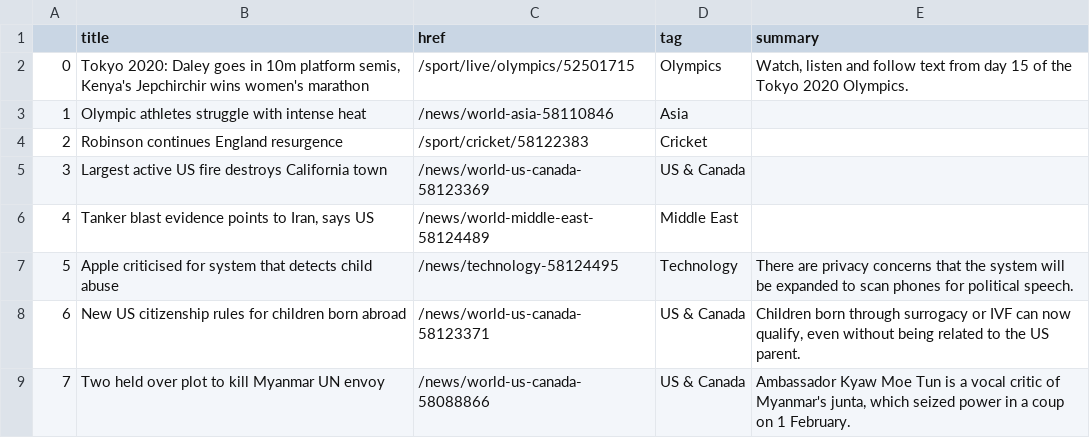
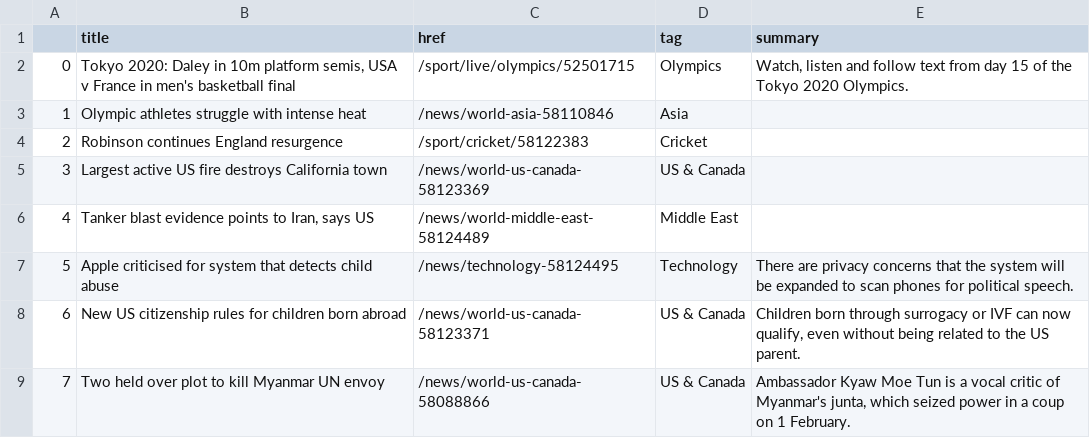
Before and after one commit to anth3lia/automatic-scraper, a CSV file: bbc-headlines.csv, drawn as a sheet; only a part is shown.

```diff
--- a/bbc-headlines.csv
+++ b/bbc-headlines.csv
@@ -1,3 +1,3 @@
 ,title,href,tag,summary
-0,"Tokyo 2020: Daley goes in 10m platform semis, Kenya's Jepchirchir wins women's marathon",/sport/live/olympics/52501715,Olympics,"Watch, listen and follow text from day 15 of the Tokyo 2020 Olympics."
+0,"Tokyo 2020: Daley in 10m platform semis, USA v France in men's basketball final",/sport/live/olympics/52501715,Olympics,"Watch, listen and follow text from day 15 of the Tokyo 2020 Olympics."
 1,Olympic athletes struggle with intense heat,/news/world-asia-58110846,Asia,
```
